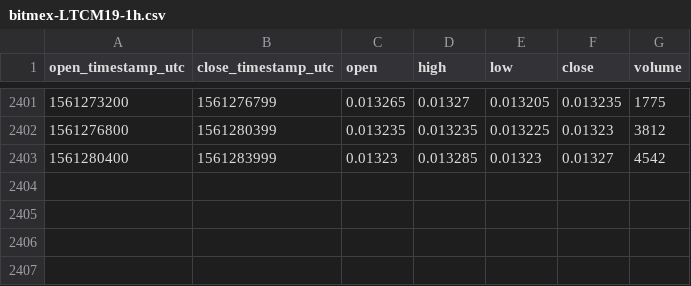
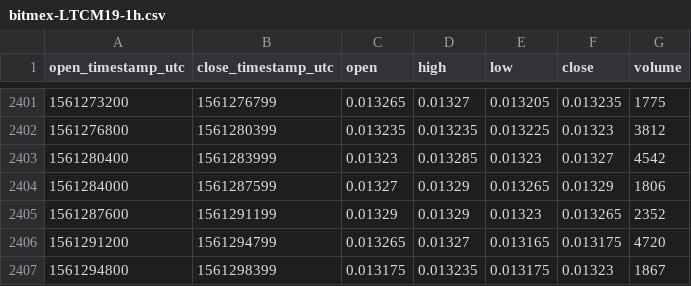
Before and after one commit to cryptobigbro/bitmex-LTCM19, a CSV file: bitmex-LTCM19-1h.csv, drawn as a sheet; only a part is shown, gaps mark what is left out; the diff names each change by its address in the sheet, - before the commit and + after, or states it on an @@ line.

Commit message:
Update OHLCV data.

```diff
--- a/bitmex-LTCM19-1h.csv
+++ b/bitmex-LTCM19-1h.csv
+row 2404: 1561284000 | 1561287599 | 0.01327 | 0.01329 | 0.013265 | 0.01329 | 1806
+row 2405: 1561287600 | 1561291199 | 0.01329 | 0.01329 | 0.01323 | 0.013265 | 2352
+row 2406: 1561291200 | 1561294799 | 0.013265 | 0.01327 | 0.013165 | 0.013175 | 4720
+row 2407: 1561294800 | 1561298399 | 0.013175 | 0.013235 | 0.013175 | 0.01323 | 1867
```
